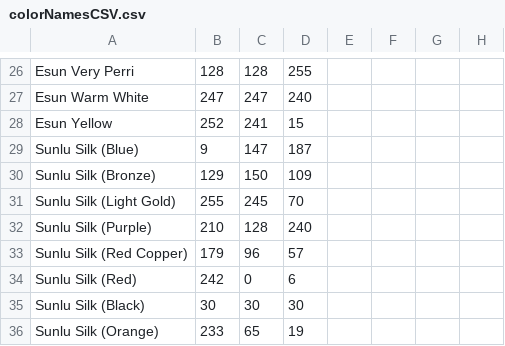
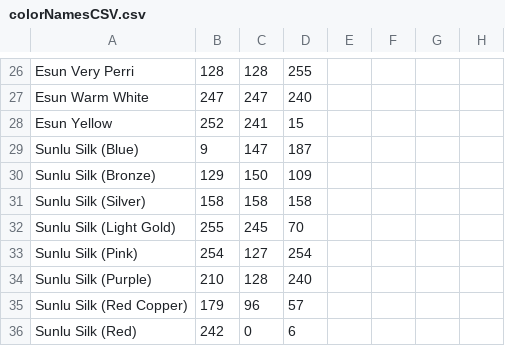
Before and after one commit to viceboy5/ScriptsAndTools, a CSV file: BambuScripts/colorNamesCSV.csv, drawn as a sheet; only a part is shown, gaps mark what is left out; the shorter side is filled out with more unchanged rows; the diff names each change by its address in the sheet, - before the commit and + after, or states it on an @@ line.

Commit message:
color updates

```diff
--- a/BambuScripts/colorNamesCSV.csv
+++ b/BambuScripts/colorNamesCSV.csv
+row 31: Sunlu Silk (Silver) | 158 | 158 | 158
+row 33: Sunlu Silk (Pink) | 254 | 127 | 254
```
